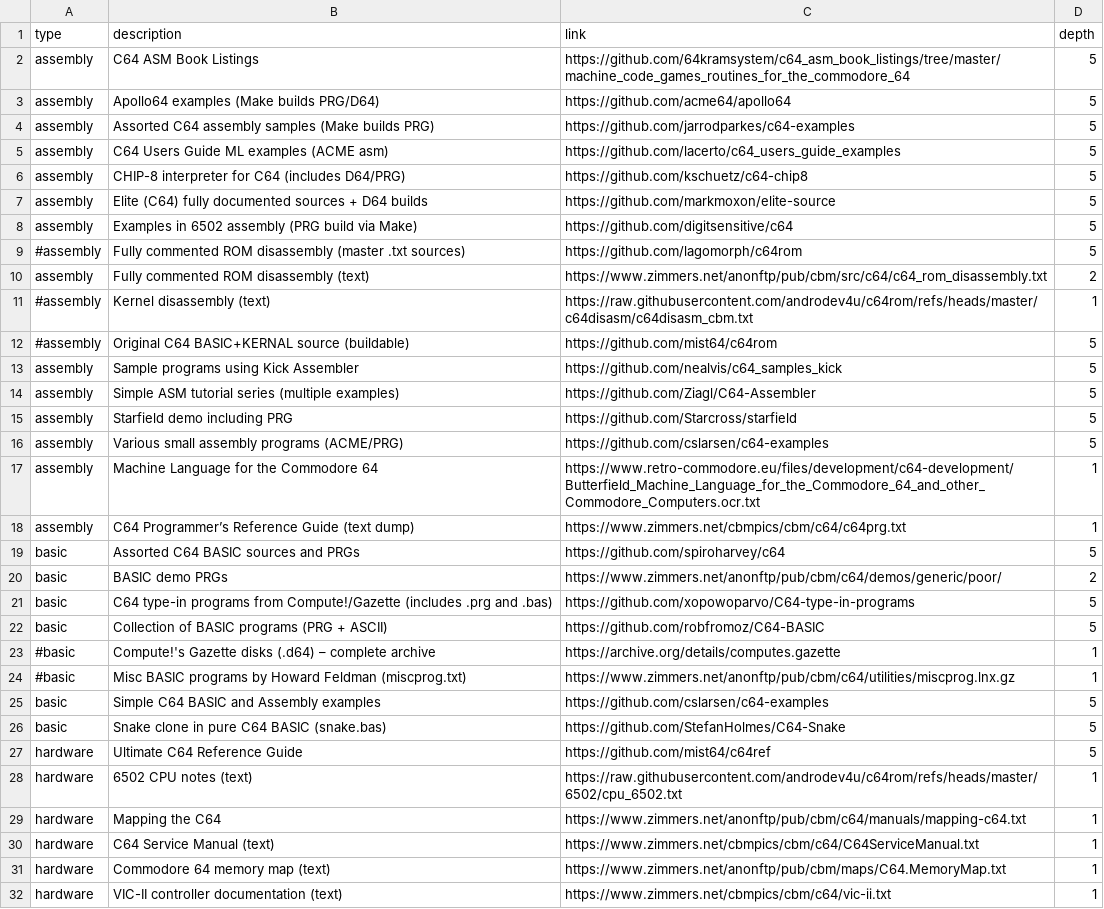
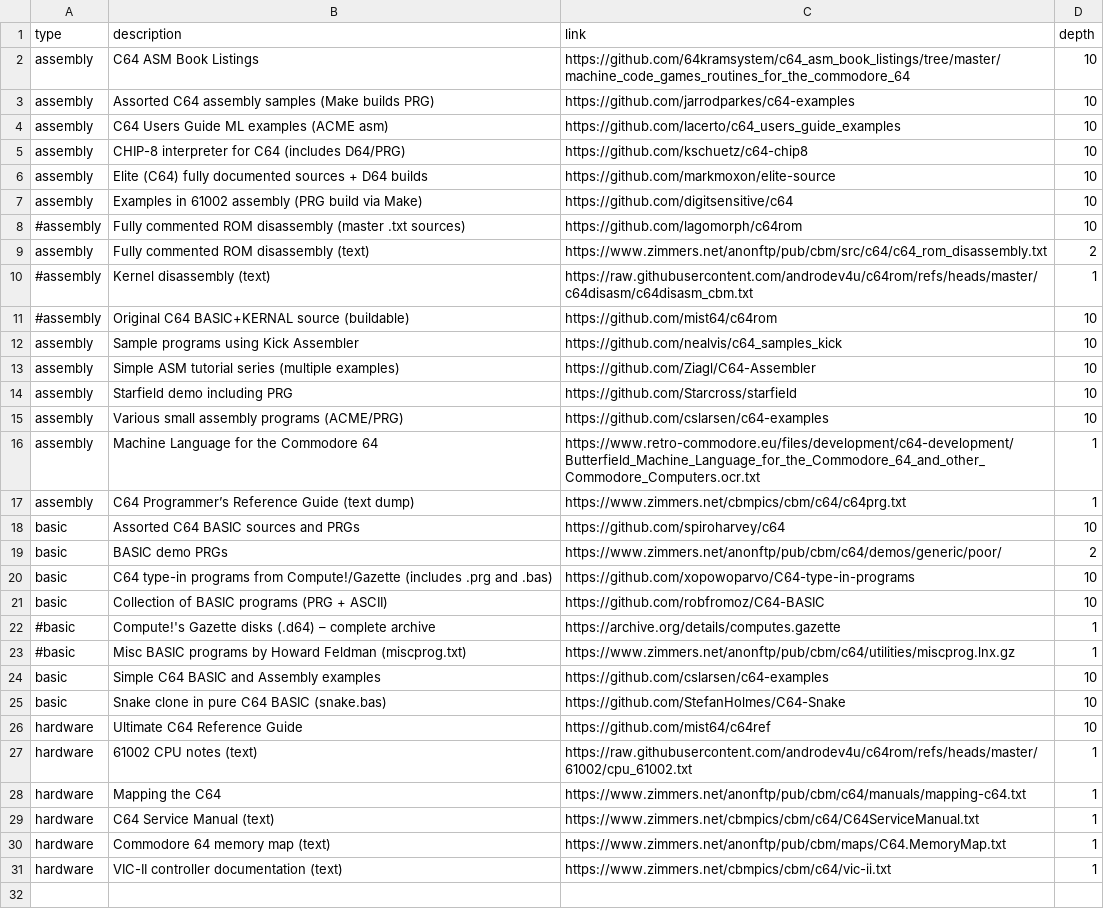
Before and after one commit to chrisgleissner/c64-mcp, a CSV file: src/rag/sources.csv, drawn as a sheet.

```diff
--- a/src/rag/sources.csv
+++ b/src/rag/sources.csv
@@ -1,29 +1,28 @@
 type,description,link,depth
-assembly,C64 ASM Book Listings,https://github.com/64kramsystem/c64_asm_book_listings/tree/master/machine_code_games_routines_for_the_commodore_64,5
-assembly,Apollo64 examples (Make builds PRG/D64),https://github.com/acme64/apollo64,5
-assembly,Assorted C64 assembly samples (Make builds PRG),https://github.com/jarrodparkes/c64-examples,5
-assembly,C64 Users Guide ML examples (ACME asm),https://github.com/lacerto/c64_users_guide_examples,5
-assembly,CHIP-8 interpreter for C64 (includes D64/PRG),https://github.com/kschuetz/c64-chip8,5
-assembly,Elite (C64) fully documented sources + D64 builds,https://github.com/markmoxon/elite-source,5
-assembly,Examples in 6502 assembly (PRG build via Make),https://github.com/digitsensitive/c64,5
-#assembly,Fully commented ROM disassembly (master .txt sources),https://github.com/lagomorph/c64rom,5
+assembly,C64 ASM Book Listings,https://github.com/64kramsystem/c64_asm_book_listings/tree/master/machine_code_games_routines_for_the_commodore_64,10
+assembly,Assorted C64 assembly samples (Make builds PRG),https://github.com/jarrodparkes/c64-examples,10
+assembly,C64 Users Guide ML examples (ACME asm),https://github.com/lacerto/c64_users_guide_examples,10
+assembly,CHIP-8 interpreter for C64 (includes D64/PRG),https://github.com/kschuetz/c64-chip8,10
+assembly,Elite (C64) fully documented sources + D64 builds,https://github.com/markmoxon/elite-source,10
+assembly,Examples in 61002 assembly (PRG build via Make),https://github.com/digitsensitive/c64,10
+#assembly,Fully commented ROM disassembly (master .txt sources),https://github.com/lagomorph/c64rom,10
 assembly,Fully commented ROM disassembly (text),https://www.zimmers.net/anonftp/pub/cbm/src/c64/c64_rom_disassembly.txt,2
 #assembly,Kernel disassembly (text),https://raw.githubusercontent.com/androdev4u/c64rom/refs/heads/master/c64disasm/c64disasm_cbm.txt,1
-#assembly,Original C64 BASIC+KERNAL source (buildable),https://github.com/mist64/c64rom,5
-assembly,Sample programs using Kick Assembler,https://github.com/nealvis/c64_samples_kick,5
-assembly,Simple ASM tutorial series (multiple examples),https://github.com/Ziagl/C64-Assembler,5
-assembly,Starfield demo including PRG,https://github.com/Starcross/starfield,5
-assembly,Various small assembly programs (ACME/PRG),https://github.com/cslarsen/c64-examples,5
+#assembly,Original C64 BASIC+KERNAL source (buildable),https://github.com/mist64/c64rom,10
+assembly,Sample programs using Kick Assembler,https://github.com/nealvis/c64_samples_kick,10
+assembly,Simple ASM tutorial series (multiple examples),https://github.com/Ziagl/C64-Assembler,10
+assembly,Starfield demo including PRG,https://github.com/Starcross/starfield,10
+assembly,Various small assembly programs (ACME/PRG),https://github.com/cslarsen/c64-examples,10
 assembly,Machine Language for the Commodore 64,https://www.retro-commodore.eu/files/development/c64-development/Butterfield_Machine_Language_for_the_Commodore_64_and_other_Commodore_Computers.ocr.txt,1
 assembly,C64 Programmer’s Reference Guide (text dump),https://www.zimmers.net/cbmpics/cbm/c64/c64prg.txt,1
-basic,Assorted C64 BASIC sources and PRGs,https://github.com/spiroharvey/c64,5
+basic,Assorted C64 BASIC sources and PRGs,https://github.com/spiroharvey/c64,10
 basic,BASIC demo PRGs,https://www.zimmers.net/anonftp/pub/cbm/c64/demos/generic/poor/,2
-basic,C64 type-in programs from Compute!/Gazette (includes .prg and .bas),https://github.com/xopowoparvo/C64-type-in-programs,5
-basic,Collection of BASIC programs (PRG + ASCII),https://github.com/robfromoz/C64-BASIC,5
+basic,C64 type-in programs from Compute!/Gazette (includes .prg and .bas),https://github.com/xopowoparvo/C64-type-in-programs,10
+basic,Collection of BASIC programs (PRG + ASCII),https://github.com/robfromoz/C64-BASIC,10
 #basic,Compute!'s Gazette disks (.d64) – complete archive,https://archive.org/details/computes.gazette,1
 #basic,Misc BASIC programs by Howard Feldman (miscprog.txt),https://www.zimmers.net/anonftp/pub/cbm/c64/utilities/miscprog.lnx.gz,1
-basic,Simple C64 BASIC and Assembly examples,https://github.com/cslarsen/c64-examples,5
-basic,Snake clone in pure C64 BASIC (snake.bas),https://github.com/StefanHolmes/C64-Snake,5
-hardware,Ultimate C64 Reference Guide,https://github.com/mist64/c64ref,5
-hardware,6502 CPU notes (text),https://raw.githubusercontent.com/androdev4u/c64rom/refs/heads/master/6502/cpu_6502.txt,1
+basic,Simple C64 BASIC and Assembly examples,https://github.com/cslarsen/c64-examples,10
+basic,Snake clone in pure C64 BASIC (snake.bas),https://github.com/StefanHolmes/C64-Snake,10
+hardware,Ultimate C64 Reference Guide,https://github.com/mist64/c64ref,10
+hardware,61002 CPU notes (text),https://raw.githubusercontent.com/androdev4u/c64rom/refs/heads/master/61002/cpu_61002.txt,1
 hardware,Mapping the C64,https://www.zimmers.net/anonftp/pub/cbm/c64/manuals/mapping-c64.txt,1
```
Also changed, not shown: 5 other files.
